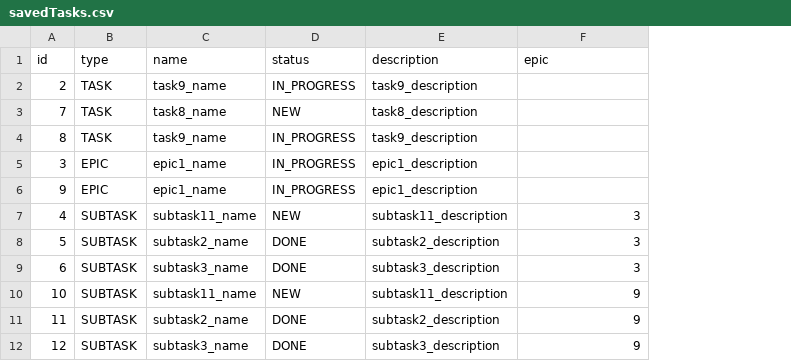
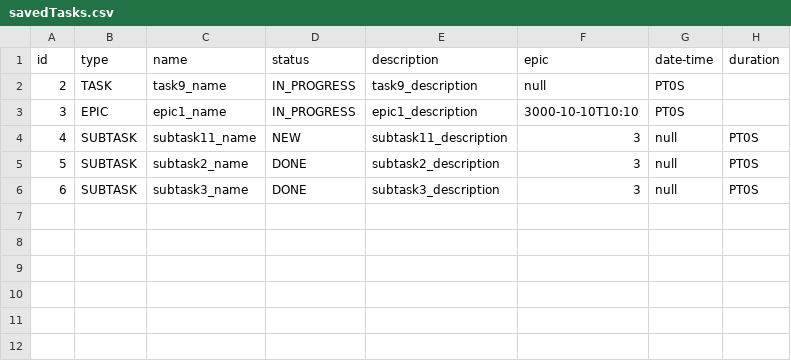
Before and after one commit to lazarx77/java-kanban, a CSV file: savedTasks.csv, drawn as a sheet; removed rows and columns are numbered as before the commit, all else as after; the diff names each change by its address in the sheet, - before the commit and + after, or states it on an @@ line.

Commit message:
Feature/ first iteration of time implementation

```diff
--- a/savedTasks.csv
+++ b/savedTasks.csv
+column G (date-time), rows 2-6: PT0S | PT0S | null | null | null
+column H (duration), rows 4-6: all PT0S
-F2 (epic): (empty)
+F2 (epic): null
-row 3: 7 | TASK | task8_name | NEW | task8_description
-row 4: 8 | TASK | task9_name | IN_PROGRESS | task9_description
-F3 (epic): (empty)
+F3 (epic): 3000-10-10T10:10
-row 6: 9 | EPIC | epic1_name | IN_PROGRESS | epic1_description
-row 10: 10 | SUBTASK | subtask11_name | NEW | subtask11_description | 9
-row 11: 11 | SUBTASK | subtask2_name | DONE | subtask2_description | 9
-row 12: 12 | SUBTASK | subtask3_name | DONE | subtask3_description | 9
```
Also changed, not shown: 10 other files.
